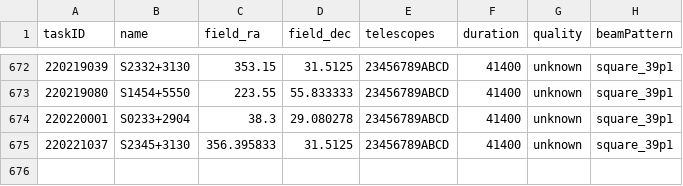
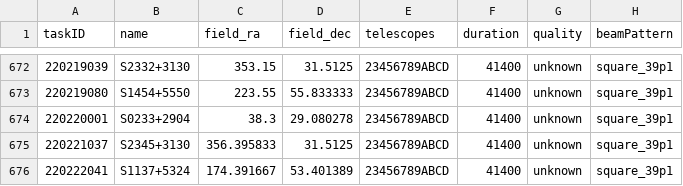
Before and after one commit to eakadams/aperinfo, a CSV file: files/obsatdb.csv, drawn as a sheet; only a part is shown, gaps mark what is left out; the diff names each change by its address in the sheet, - before the commit and + after, or states it on an @@ line.

```diff
--- a/files/obsatdb.csv
+++ b/files/obsatdb.csv
+row 676: 220222041 | S1137+5324 | 174.391667 | 53.401389 | 23456789ABCD | 41400 | unknown | square_39p1
```
Also changed, not shown: files/badatdb.csv.
